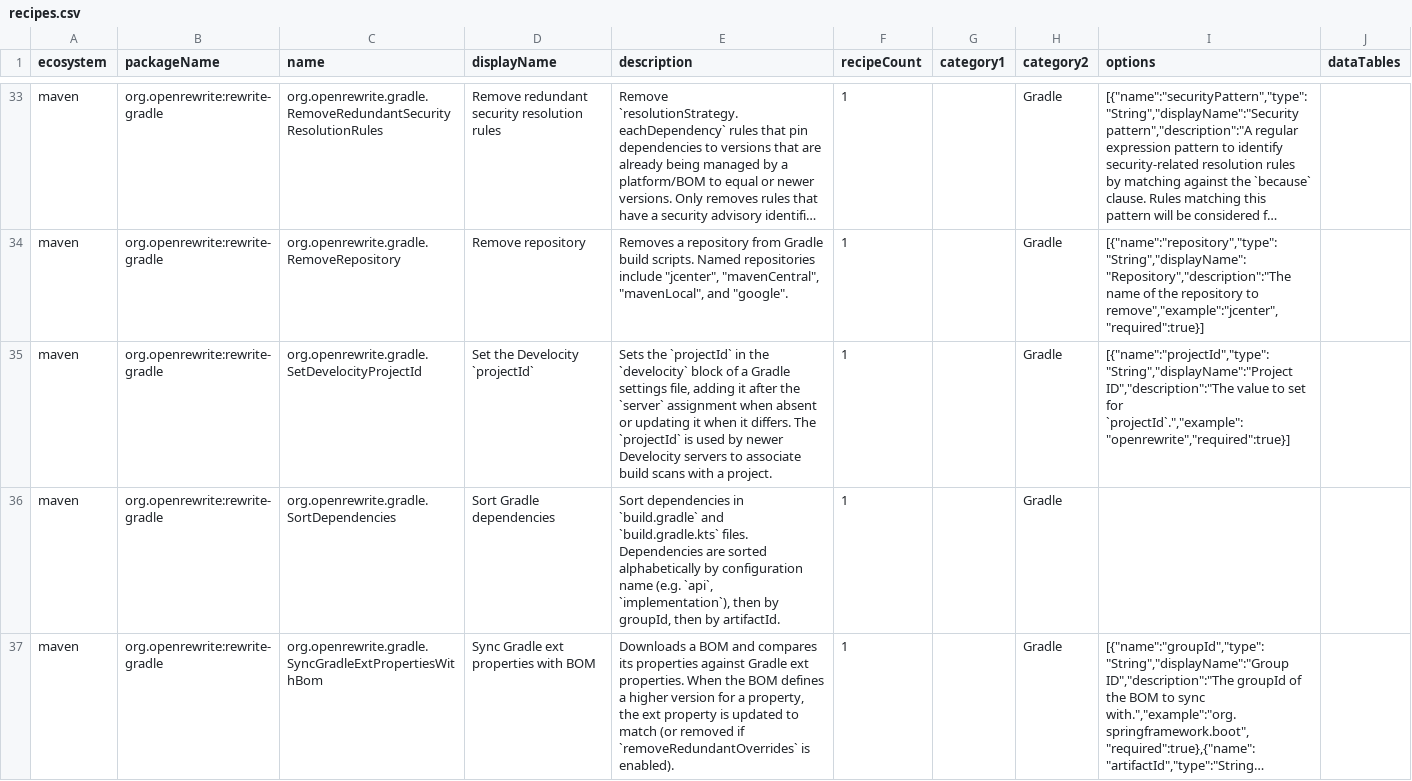
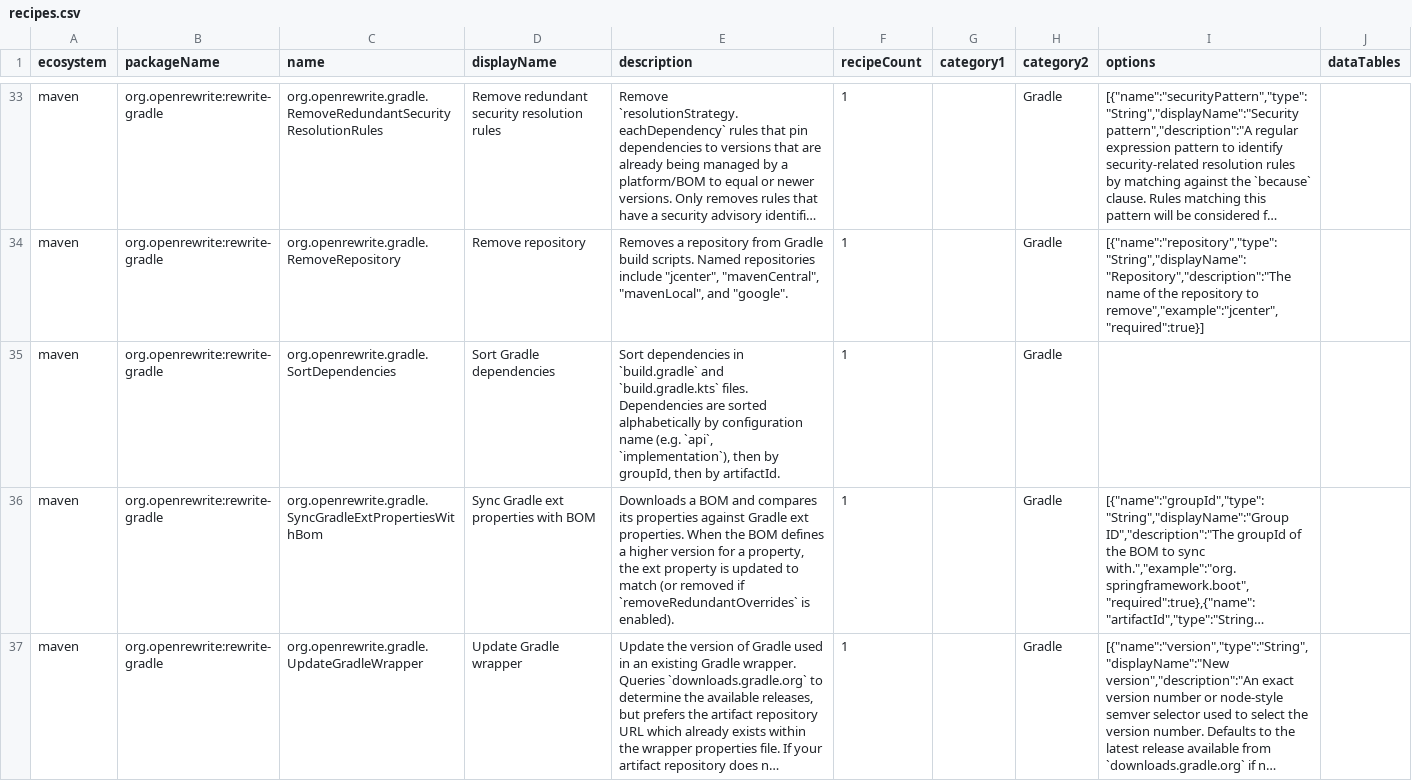
Before and after one commit to openrewrite/rewrite, a CSV file: rewrite-gradle/src/main/resources/META-INF/rewrite/recipes.csv, drawn as a sheet; only a part is shown, gaps mark what is left out; the shorter side is filled out with more unchanged rows; long unchanged cells end in …; removed rows and columns are numbered as before the commit, all else as after; the diff covers the shown part only; the diff names each change by its address in the sheet, - before the commit and + after, or states it on an @@ line.

Commit message:
Move SetDevelocityProjectId to plugins package
Aligns with the other Develocity recipes (AddDevelocityGradlePlugin,
RemoveDevelocityConfiguration, MigrateGradleEnterpriseToDevelocity),
which live in org.openrewrite.gradle.plugins.

```diff
--- a/rewrite-gradle/src/main/resources/META-INF/rewrite/recipes.csv
+++ b/rewrite-gradle/src/main/resources/META-INF/rewrite/recipes.csv
-row 35: maven | org.openrewrite:rewrite-gradle | org.openrewrite.gradle.SetDevelocityProjectId | Set the Develocity `projectId` | Sets the `projectId` in the `develocity` block of a Gradle settings file, adding it after the `server` assignment when absent or updating it when it differs. The `projectId` is used by newer Develocity servers to associate build scans with a project. | 1 |  | Gradle | [{"name":"projectId","type":"String","displayName":"Project ID","description":"The value to set for `projectId`.","example":"openrewrite","required":true}]
```
Also changed, not shown: 1 added row elsewhere in this file, 2 other files.
